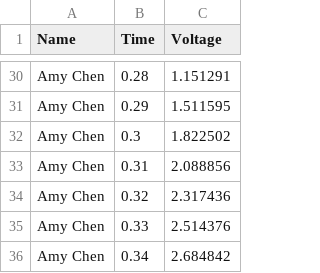
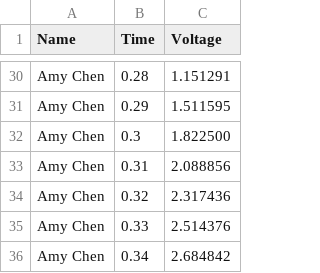
Before and after one commit to wei2517/VEGA_VEGA-LITE_final-project, a CSV file: ppgtest_vega2222.csv, drawn as a sheet; only a part is shown, gaps mark what is left out.

Commit message:
Update ppgtest_vega2222.csv

```diff
--- a/ppgtest_vega2222.csv
+++ b/ppgtest_vega2222.csv
@@ -31,3 +31,3 @@ Amy Chen,0.28,1.151291
 Amy Chen,0.29,1.511595
-Amy Chen,0.3,1.822502
+Amy Chen,0.3,1.822500
 Amy Chen,0.31,2.088856
```
